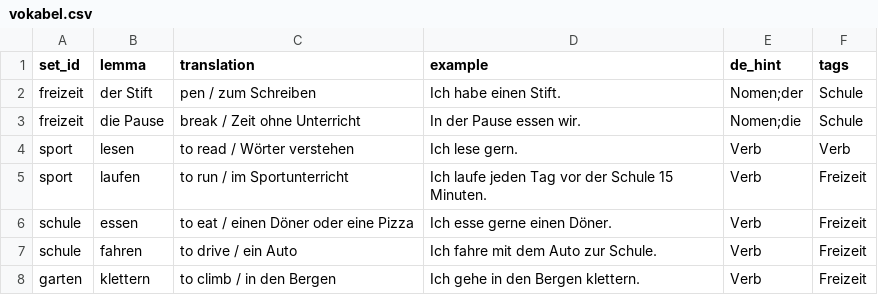
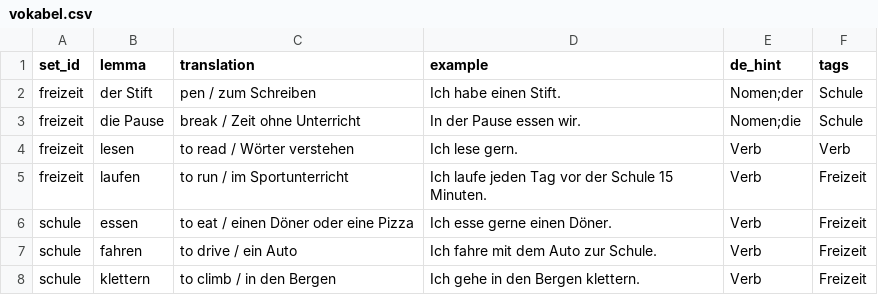
Before and after one commit to sprachlern-app/Lukas, a CSV file: data/vokabel.csv, drawn as a sheet.

Commit message:
Add files via upload

```diff
--- a/data/vokabel.csv
+++ b/data/vokabel.csv
@@ -3,6 +3,6 @@ freizeit,der Stift,pen / zum Schreiben,Ich habe einen Stift.,Nomen;der,Schule
 freizeit,die Pause,break / Zeit ohne Unterricht,In der Pause essen wir.,Nomen;die,Schule
-sport,lesen,to read / Wörter verstehen,Ich lese gern.,Verb,Verb
-sport,laufen,to run / im Sportunterricht,Ich laufe jeden Tag vor der Schule 15 Minuten.,Verb,Freizeit
+freizeit,lesen,to read / Wörter verstehen,Ich lese gern.,Verb,Verb
+freizeit,laufen,to run / im Sportunterricht,Ich laufe jeden Tag vor der Schule 15 Minuten.,Verb,Freizeit
 schule,essen,to eat / einen Döner oder eine Pizza,Ich esse gerne einen Döner.,Verb,Freizeit
 schule,fahren,to drive / ein Auto,Ich fahre mit dem Auto zur Schule.,Verb,Freizeit
-garten,klettern,to climb / in den Bergen,Ich gehe in den Bergen klettern.,Verb,Freizeit
+schule,klettern,to climb / in den Bergen,Ich gehe in den Bergen klettern.,Verb,Freizeit
```
